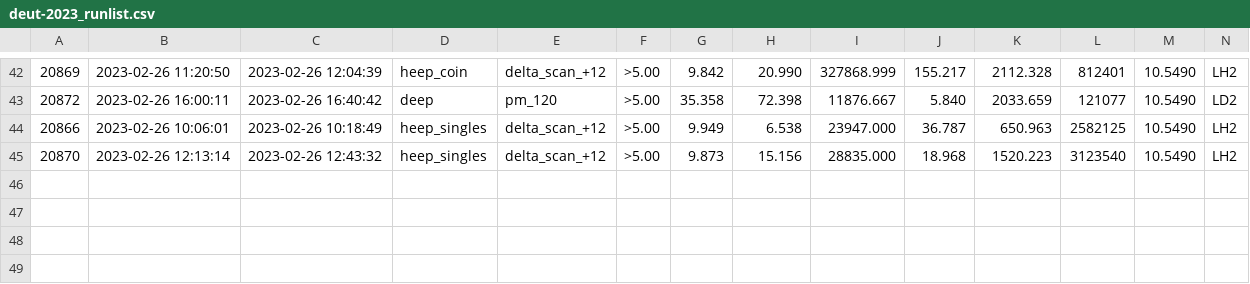
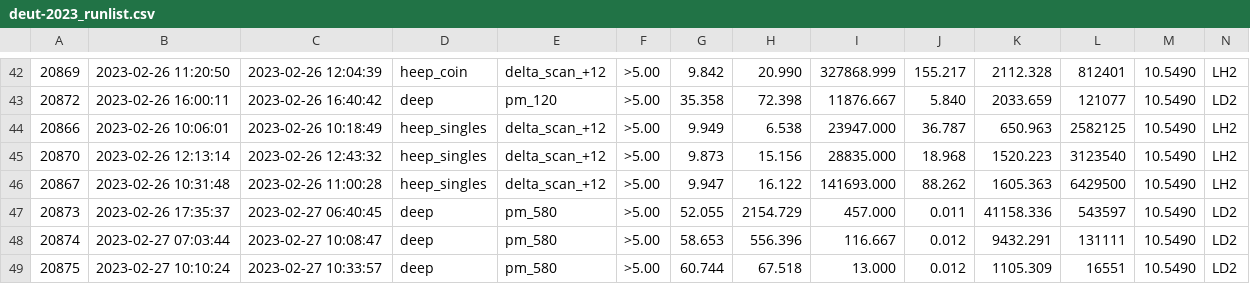
Before and after one commit to gpvillegas/deut_offline_replay, a CSV file: UTILS_DEUT/runlist/deut-2023_runlist.csv, drawn as a sheet; only a part is shown, gaps mark what is left out; rows hold the shown columns only; the diff names each change by its address in the sheet, - before the commit and + after, or states it on an @@ line.

Commit message:
updated run list

```diff
--- a/UTILS_DEUT/runlist/deut-2023_runlist.csv
+++ b/UTILS_DEUT/runlist/deut-2023_runlist.csv
+row 46: 20867 | 2023-02-26 10:31:48 | 2023-02-26 11:00:28 | heep_singles | delta_scan_+12 | >5.00 | 9.947 | 16.122 | 141693.000 | 88.262 | 1605.363 | 6429500 | 10.5490 | LH2
+row 47: 20873 | 2023-02-26 17:35:37 | 2023-02-27 06:40:45 | deep | pm_580 | >5.00 | 52.055 | 2154.729 | 457.000 | 0.011 | 41158.336 | 543597 | 10.5490 | LD2
+row 48: 20874 | 2023-02-27 07:03:44 | 2023-02-27 10:08:47 | deep | pm_580 | >5.00 | 58.653 | 556.396 | 116.667 | 0.012 | 9432.291 | 131111 | 10.5490 | LD2
+row 49: 20875 | 2023-02-27 10:10:24 | 2023-02-27 10:33:57 | deep | pm_580 | >5.00 | 60.744 | 67.518 | 13.000 | 0.012 | 1105.309 | 16551 | 10.5490 | LD2
```
